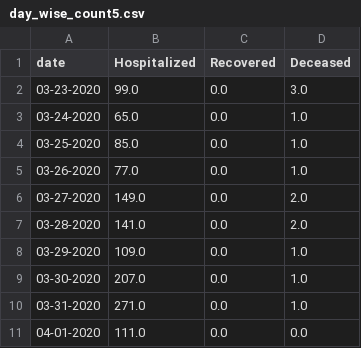
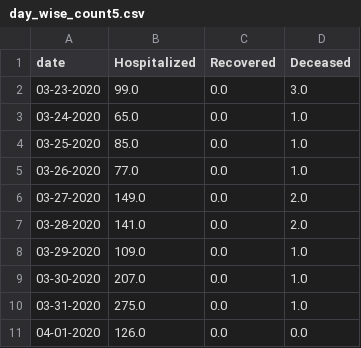
Before and after one commit to ai-splash/corona_india_data, a CSV file: day_wise_count5.csv, drawn as a sheet.

Commit message:
Updates on 01/04/2020 17:05:16

```diff
--- a/day_wise_count5.csv
+++ b/day_wise_count5.csv
@@ -9,3 +9,3 @@ date,Hospitalized,Recovered,Deceased
 03-30-2020,207.0,0.0,1.0
-03-31-2020,271.0,0.0,1.0
-04-01-2020,111.0,0.0,0.0
+03-31-2020,275.0,0.0,1.0
+04-01-2020,126.0,0.0,0.0
```
